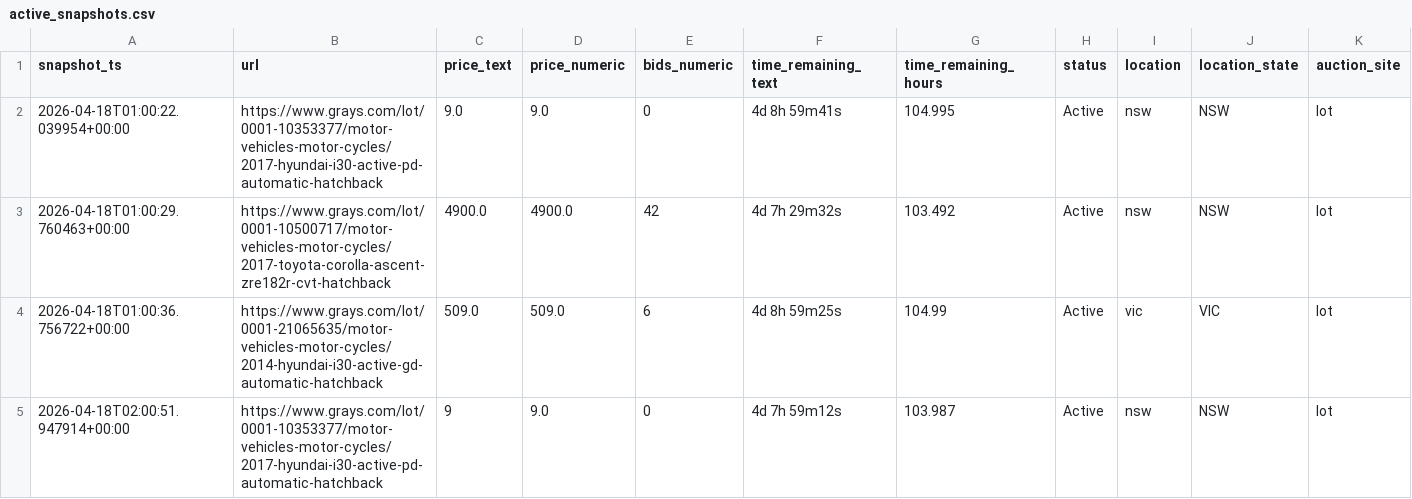
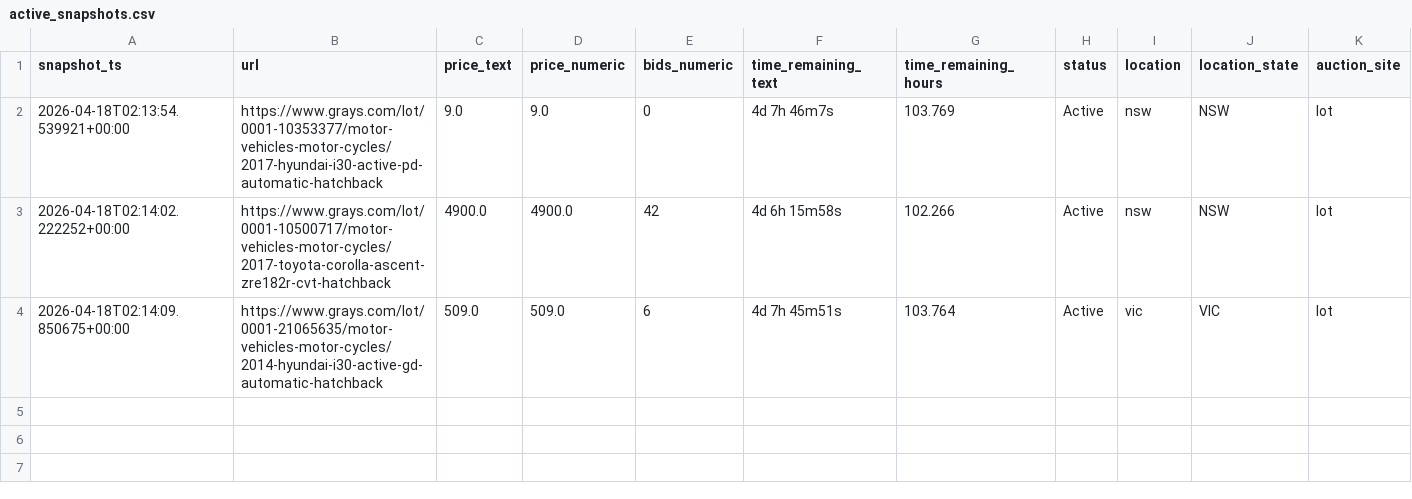
Before and after one commit to fallen-pc/autosniper, a CSV file: CSV_data/scrapers/active_snapshots.csv, drawn as a sheet.

```diff
--- a/CSV_data/scrapers/active_snapshots.csv
+++ b/CSV_data/scrapers/active_snapshots.csv
@@ -1,5 +1,4 @@
 snapshot_ts,url,price_text,price_numeric,bids_numeric,time_remaining_text,time_remaining_hours,status,location,location_state,auction_site
-2026-04-18T01:00:22.039954+00:00,https://www.grays.com/lot/0001-10353377/motor-vehicles-motor-cycles/2017-hyundai-i30-active-pd-automatic-hatchback,9.0,9.0,0,4d 8h 59m41s,104.995,Active,nsw,NSW,lot
-2026-04-18T01:00:29.760463+00:00,https://www.grays.com/lot/0001-10500717/motor-vehicles-motor-cycles/2017-toyota-corolla-ascent-zre182r-cvt-hatchback,4900.0,4900.0,42,4d 7h 29m32s,103.492,Active,nsw,NSW,lot
-2026-04-18T01:00:36.756722+00:00,https://www.grays.com/lot/0001-21065635/motor-vehicles-motor-cycles/2014-hyundai-i30-active-gd-automatic-hatchback,509.0,509.0,6,4d 8h 59m25s,104.99,Active,vic,VIC,lot
-2026-04-18T02:00:51.947914+00:00,https://www.grays.com/lot/0001-10353377/motor-vehicles-motor-cycles/2017-hyundai-i30-active-pd-automatic-hatchback,9,9.0,0,4d 7h 59m12s,103.987,Active,nsw,NSW,lot
+2026-04-18T02:13:54.539921+00:00,https://www.grays.com/lot/0001-10353377/motor-vehicles-motor-cycles/2017-hyundai-i30-active-pd-automatic-hatchback,9.0,9.0,0,4d 7h 46m7s,103.769,Active,nsw,NSW,lot
+2026-04-18T02:14:02.222252+00:00,https://www.grays.com/lot/0001-10500717/motor-vehicles-motor-cycles/2017-toyota-corolla-ascent-zre182r-cvt-hatchback,4900.0,4900.0,42,4d 6h 15m58s,102.266,Active,nsw,NSW,lot
+2026-04-18T02:14:09.850675+00:00,https://www.grays.com/lot/0001-21065635/motor-vehicles-motor-cycles/2014-hyundai-i30-active-gd-automatic-hatchback,509.0,509.0,6,4d 7h 45m51s,103.764,Active,vic,VIC,lot
```
Also changed, not shown: CSV_data/archives/active_snapshots/active_snapshots_2026-04.csv, CSV_data/scrapers/active_vehicle_links.csv, 24 other files.
